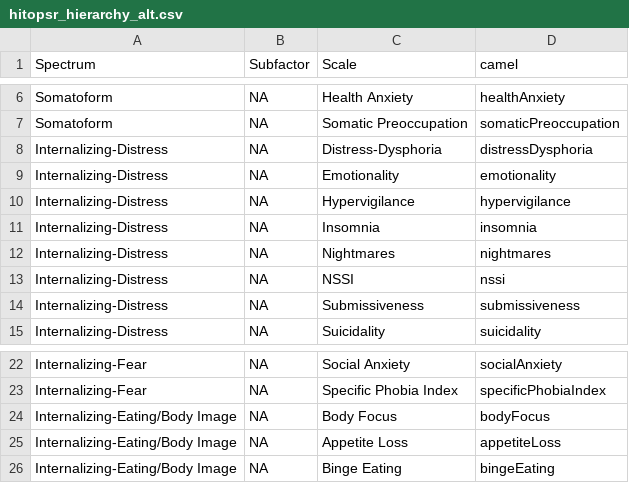
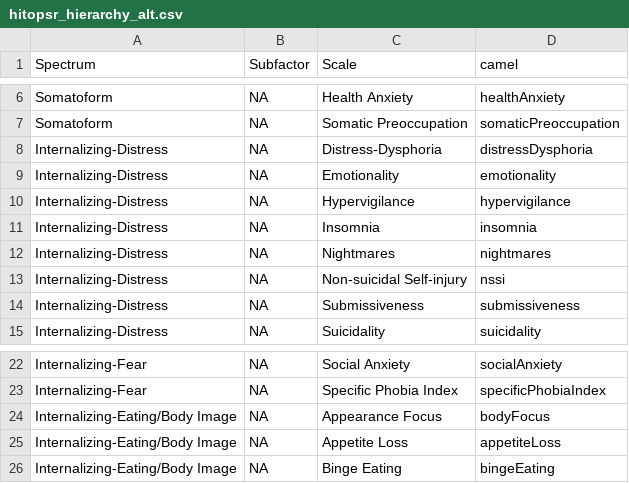
Before and after one commit to hitop-sawd/hitopsr-scoring, a CSV file: hitop-app/data/hitopsr_hierarchy_alt.csv, drawn as a sheet; only a part is shown, gaps mark what is left out.

Commit message:
adopt scale name revisions from hitop r package ver 0.2.0

```diff
--- a/hitop-app/data/hitopsr_hierarchy_alt.csv
+++ b/hitop-app/data/hitopsr_hierarchy_alt.csv
@@ -12,3 +12,3 @@ Internalizing-Distress,NA,Insomnia,insomnia
 Internalizing-Distress,NA,Nightmares,nightmares
-Internalizing-Distress,NA,NSSI,nssi
+Internalizing-Distress,NA,Non-suicidal Self-injury,nssi
 Internalizing-Distress,NA,Submissiveness,submissiveness
@@ -23,3 +23,3 @@ Internalizing-Fear,NA,Social Anxiety,socialAnxiety
 Internalizing-Fear,NA,Specific Phobia Index,specificPhobiaIndex
-Internalizing-Eating/Body Image,NA,Body Focus,bodyFocus
+Internalizing-Eating/Body Image,NA,Appearance Focus,bodyFocus
 Internalizing-Eating/Body Image,NA,Appetite Loss,appetiteLoss
```
Also changed, not shown: hitop-app/data/hitopsr_definitions.csv, hitop-app/data/hitopsr_hierarchy.csv, 2 other files.
